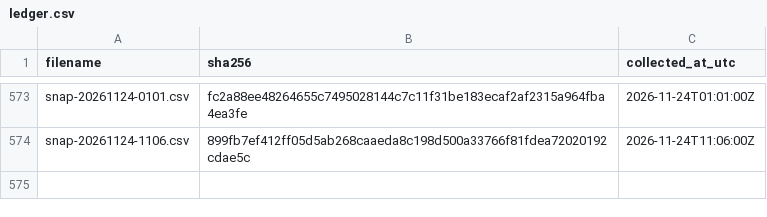
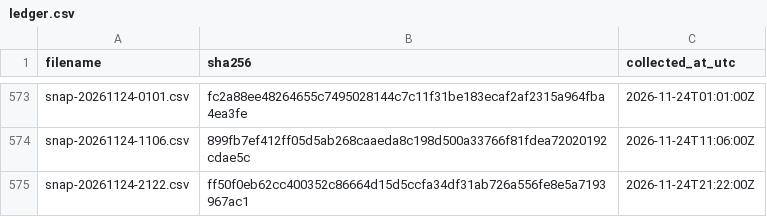
Before and after one commit to twill3c/midashi-sanmenkyo, a CSV file: data/ledger.csv, drawn as a sheet; only a part is shown, gaps mark what is left out.

```diff
--- a/data/ledger.csv
+++ b/data/ledger.csv
@@ -574 +574,2 @@ snap-20261124-0101.csv,fc2a88ee48264655c7495028144c7c11f31be183ecaf2af2315a964fb
 snap-20261124-1106.csv,899fb7ef412ff05d5ab268caaeda8c198d500a33766f81fdea72020192cdae5c,2026-11-24T11:06:00Z
+snap-20261124-2122.csv,ff50f0eb62cc400352c86664d15d5ccfa34df31ab726a556fe8e5a7193967ac1,2026-11-24T21:22:00Z
```
Also changed, not shown: data/processed/clusters.csv, data/processed/stats.csv, 5 other files.
